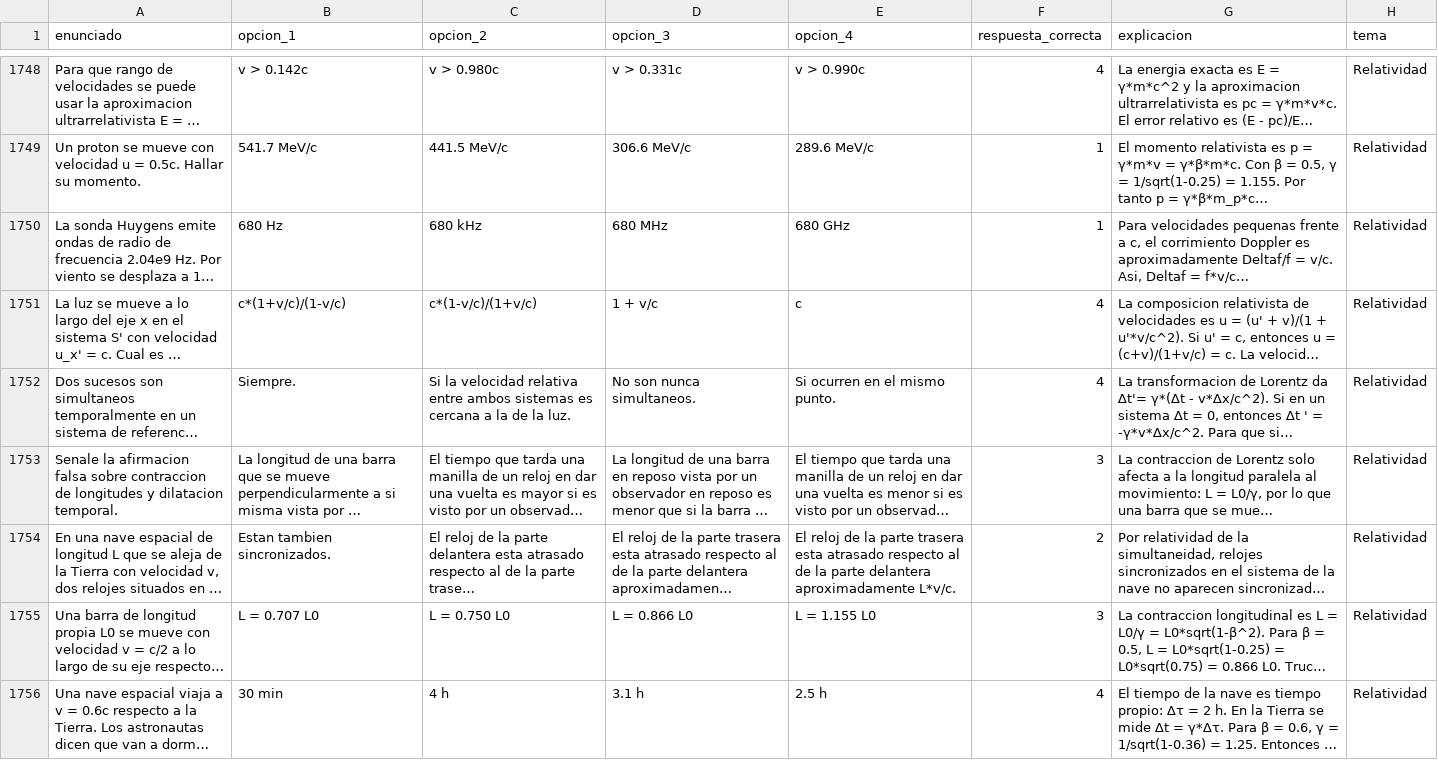
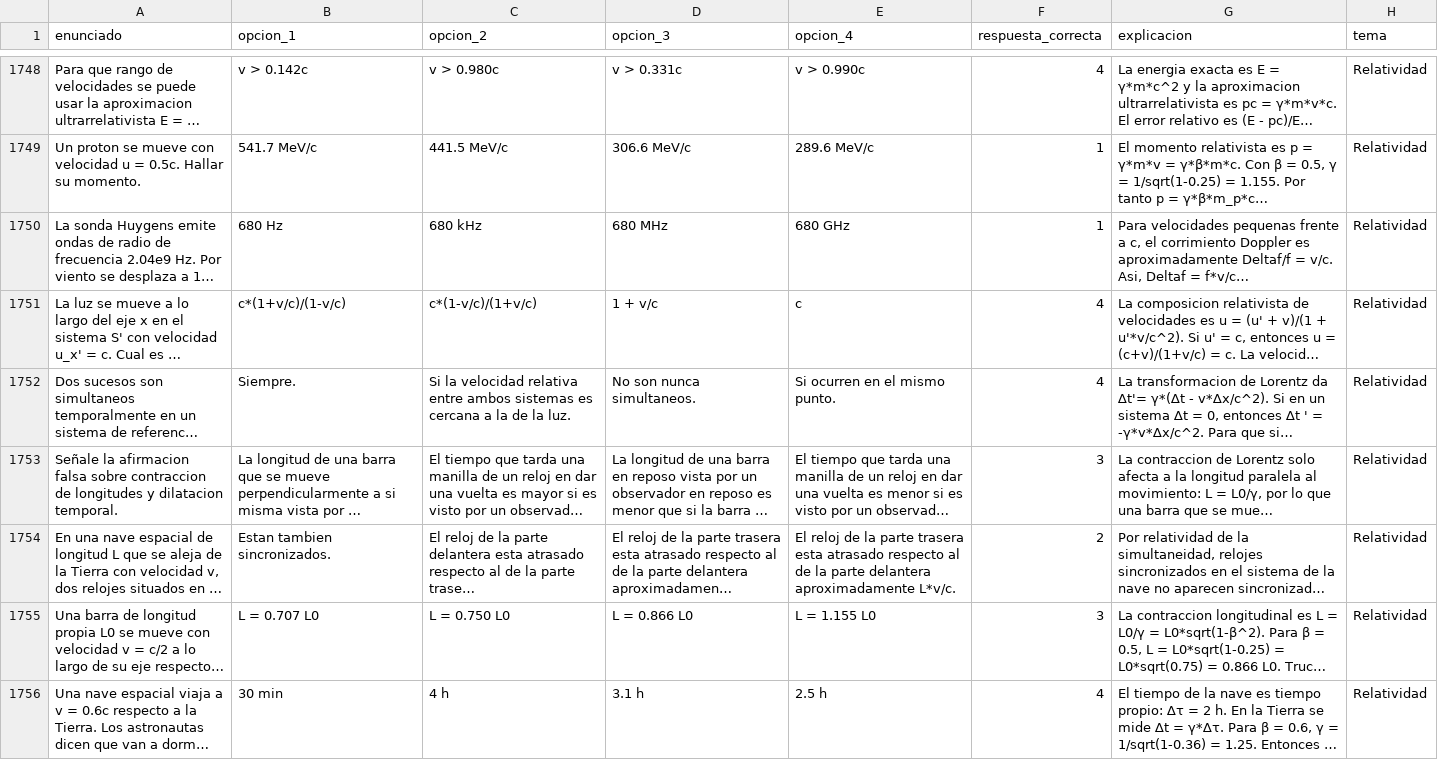
Before and after one commit to inesvr00/quiz_estudio, a CSV file: preguntas.csv, drawn as a sheet; only a part is shown, gaps mark what is left out; long unchanged cells end in …; the diff covers the shown part only; the diff names each change by its address in the sheet, - before the commit and + after, or states it on an @@ line.

```diff
--- a/preguntas.csv
+++ b/preguntas.csv
-A1753 (enunciado): Senale la afirmacion…
+A1753 (enunciado): Señale la afirmacion…
```
Also changed, not shown: 1 added row, 1 removed row and 73 edited cells elsewhere in this file.
